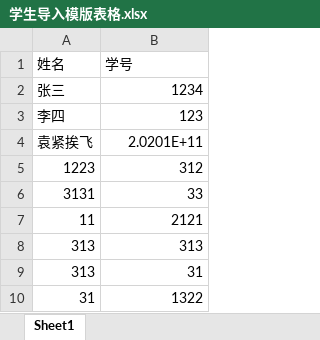
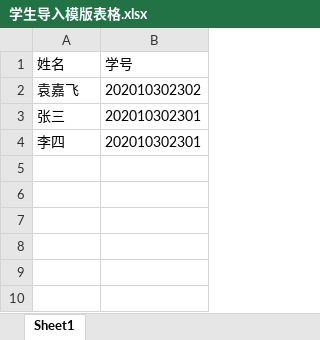
Before and after one commit to Sakeyuan/Web-ExaminationSystem, an Excel workbook: 学生导入模版表格.xlsx, sheet Sheet1, drawn as a sheet; values as stored, in another font and other column widths than the file's, no borders; removed rows and columns are numbered as before the commit, all else as after; the diff names each change by its address in the sheet, - before the commit and + after, or states it on an @@ line.

```diff
--- a/学生导入模版表格.xlsx (sheet Sheet1)
+++ b/学生导入模版表格.xlsx (sheet Sheet1)
+row 2: 袁嘉飞 | 202010302302
-B3 (学号): 1234
+B3 (学号): 202010302301
-B4 (学号): 123
+B4 (学号): 202010302301
-row 4: 袁紧挨飞 | 2.0201E+11
-row 5: 1223 | 312
-row 6: 3131 | 33
-row 7: 11 | 2121
-row 8: 313 | 313
-row 9: 313 | 31
-row 10: 31 | 1322
```
Also changed, not shown: 33 other files.
